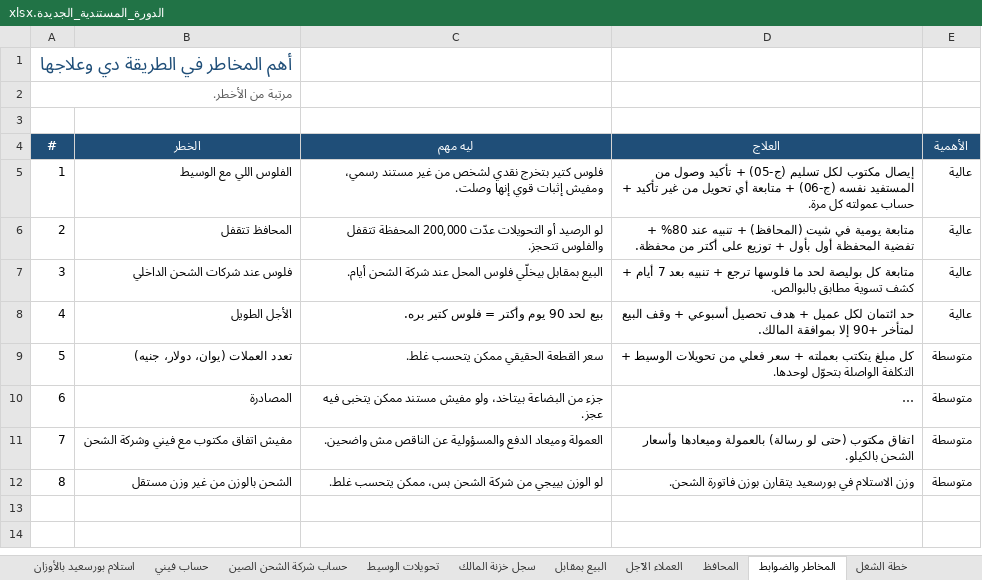
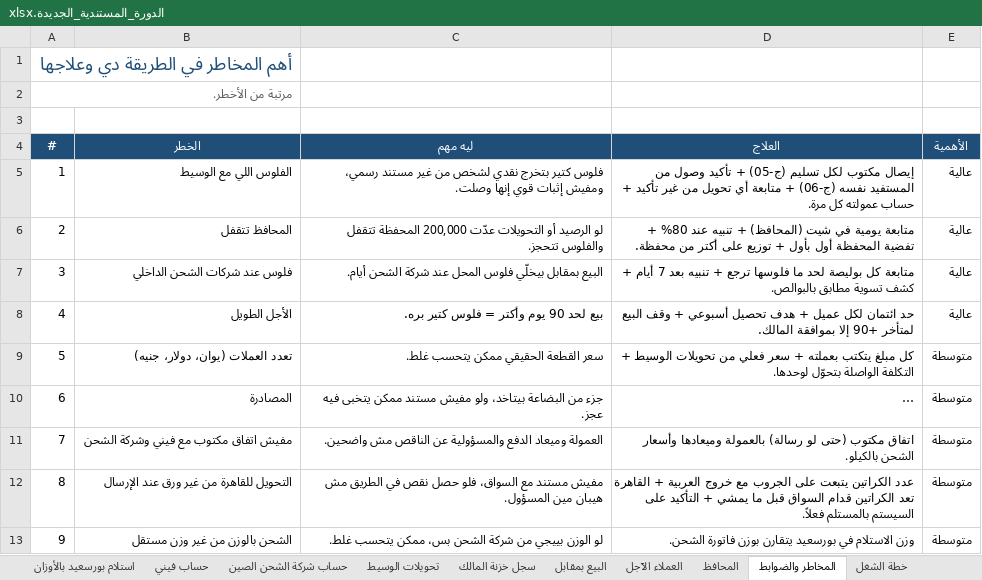
Before and after one commit to johnsamire-coder/store-accountant, an Excel workbook: الدورة_المستندية_الجديدة.xlsx, sheet المخاطر والضوابط, drawn as a sheet; long unchanged cells end in …; values as stored, in another font and other column widths than the file's, no borders; addresses are those after the commit; the diff names each change by its address in the sheet, - before the commit and + after, or states it on an @@ line.

```diff
--- a/الدورة_المستندية_الجديدة.xlsx (sheet المخاطر والضوابط)
+++ b/الدورة_المستندية_الجديدة.xlsx (sheet المخاطر والضوابط)
+row 12: 8 | التحويل للقاهرة من غير ورق عند الإرسال | مفيش مستند مع السواق، فلو حصل نقص في الطريق مش هيبان مين المسؤول. | عدد الكراتين يتبعت على الجروب مع خروج العربية + القاهرة تعد الكراتين قدام السواق قبل ما يمشي + التأكيد على السيستم بالمستلم فعلاً. | متوسطة
@@ column A (#) renumbered from row 13 down @@
```
Also changed, not shown: sheet خريطة الدورة, sheet أسئلة مفتوحة, sheet خطة الشغل, sheet دليل المستندات, sheet الفهرس.
